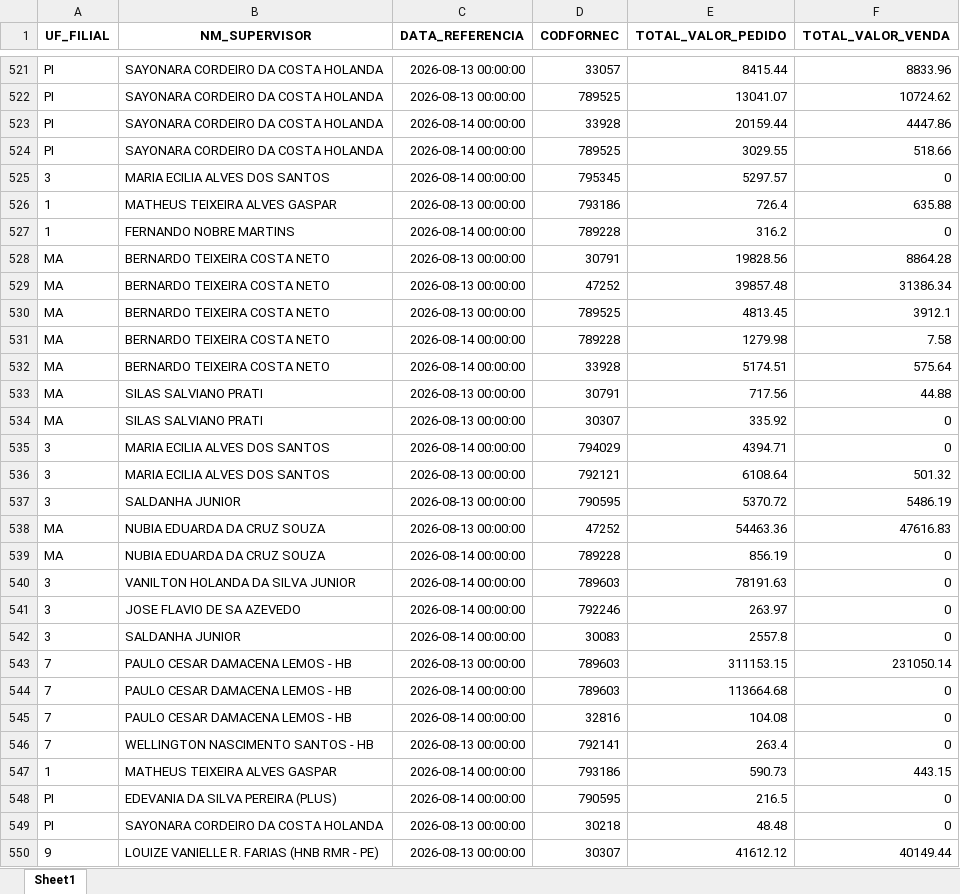
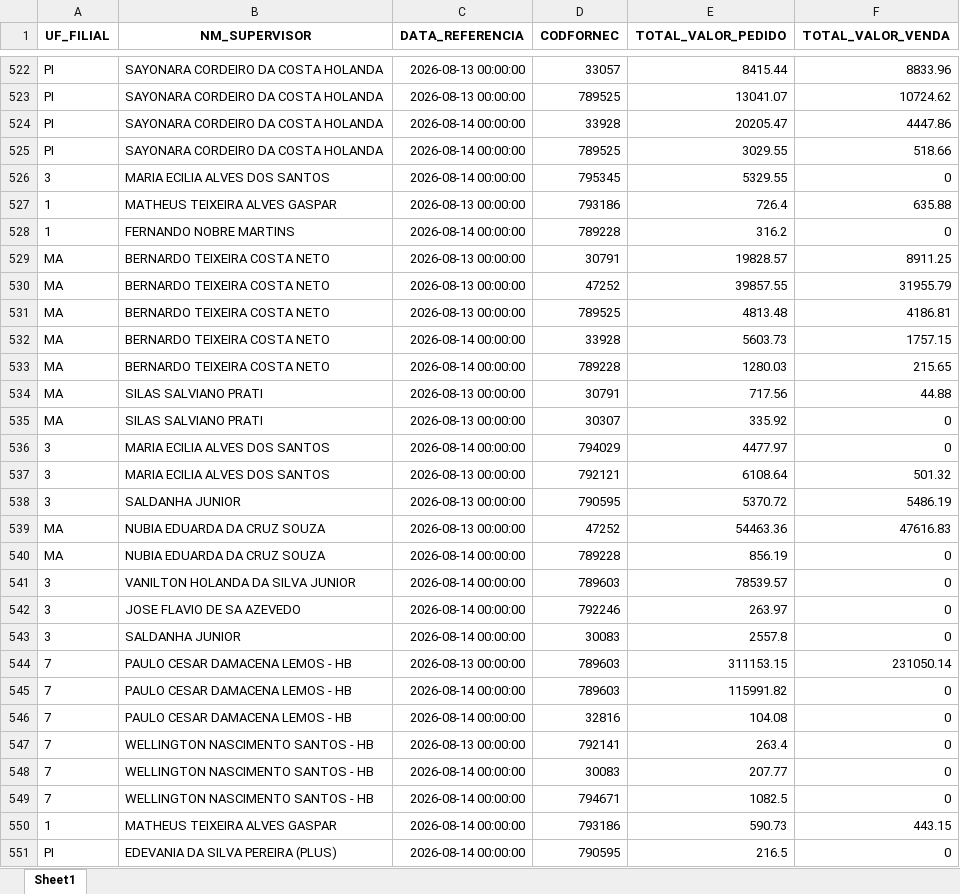
Before and after one commit to RoqueChristian/total_day, an Excel workbook: data/fat_total_day.xlsx, sheet Sheet1, drawn as a sheet; only a part is shown, gaps mark what is left out; the shorter side is filled out with more unchanged rows; values as stored, in another font and other column widths than the file's, no borders; addresses are those after the commit; the diff covers the shown part only; the diff names each change by its address in the sheet, - before the commit and + after, or states it on an @@ line.

Commit message:
chore(data): batch update intraday vendas - 15:15:04

```diff
--- a/data/fat_total_day.xlsx (sheet Sheet1)
+++ b/data/fat_total_day.xlsx (sheet Sheet1)
-E524 (TOTAL_VALOR_PEDIDO): 20159.44
+E524 (TOTAL_VALOR_PEDIDO): 20205.47
-E526 (TOTAL_VALOR_PEDIDO): 5297.57
+E526 (TOTAL_VALOR_PEDIDO): 5329.55
-E529 (TOTAL_VALOR_PEDIDO): 19828.56
+E529 (TOTAL_VALOR_PEDIDO): 19828.57
-F529 (TOTAL_VALOR_VENDA): 8864.28
+F529 (TOTAL_VALOR_VENDA): 8911.25
-E530 (TOTAL_VALOR_PEDIDO): 39857.48
+E530 (TOTAL_VALOR_PEDIDO): 39857.55
-F530 (TOTAL_VALOR_VENDA): 31386.34
+F530 (TOTAL_VALOR_VENDA): 31955.79
-E531 (TOTAL_VALOR_PEDIDO): 4813.45
+E531 (TOTAL_VALOR_PEDIDO): 4813.48
-F531 (TOTAL_VALOR_VENDA): 3912.1
+F531 (TOTAL_VALOR_VENDA): 4186.81
-D532 (CODFORNEC): 789228
+D532 (CODFORNEC): 33928
-E532 (TOTAL_VALOR_PEDIDO): 1279.98
+E532 (TOTAL_VALOR_PEDIDO): 5603.73
-F532 (TOTAL_VALOR_VENDA): 7.58
+F532 (TOTAL_VALOR_VENDA): 1757.15
-D533 (CODFORNEC): 33928
+D533 (CODFORNEC): 789228
-E533 (TOTAL_VALOR_PEDIDO): 5174.51
+E533 (TOTAL_VALOR_PEDIDO): 1280.03
-F533 (TOTAL_VALOR_VENDA): 575.64
+F533 (TOTAL_VALOR_VENDA): 215.65
-E536 (TOTAL_VALOR_PEDIDO): 4394.71
+E536 (TOTAL_VALOR_PEDIDO): 4477.97
-E541 (TOTAL_VALOR_PEDIDO): 78191.63
+E541 (TOTAL_VALOR_PEDIDO): 78539.57
-E545 (TOTAL_VALOR_PEDIDO): 113664.68
+E545 (TOTAL_VALOR_PEDIDO): 115991.82
+row 548: 7 | WELLINGTON NASCIMENTO SANTOS - HB | 2026-08-14 00:00:00 | 30083 | 207.77 | 0
+row 549: 7 | WELLINGTON NASCIMENTO SANTOS - HB | 2026-08-14 00:00:00 | 794671 | 1082.5 | 0
```
Also changed, not shown: 8 added rows, 8 removed rows, 3 moved rows and 73 edited cells elsewhere in this sheet.
